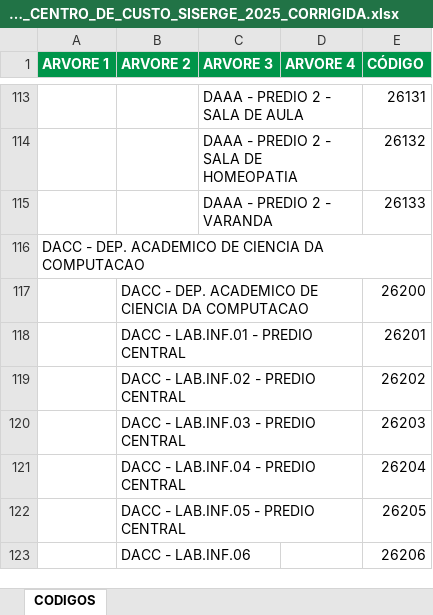
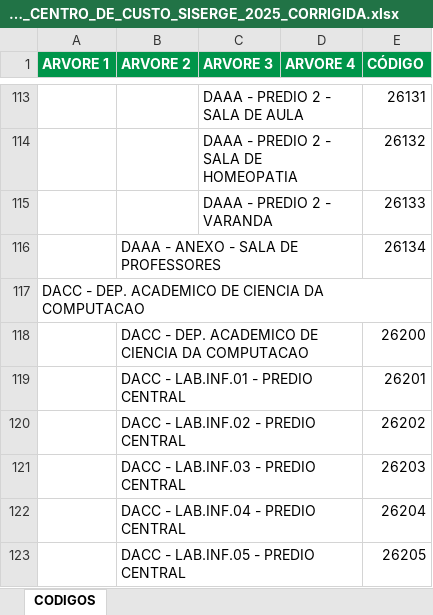
Before and after one commit to douglascunha2005-bit/inventario-rio-pomba, an Excel workbook: CODIGOS_CENTRO_DE_CUSTO_SISERGE_2025_CORRIGIDA.xlsx, sheet CODIGOS, drawn as a sheet; only a part is shown, gaps mark what is left out; the shorter side is filled out with more unchanged rows; values as stored, in another font and other column widths than the file's, no borders; the diff names each change by its address in the sheet, - before the commit and + after, or states it on an @@ line.

```diff
--- a/CODIGOS_CENTRO_DE_CUSTO_SISERGE_2025_CORRIGIDA.xlsx (sheet CODIGOS)
+++ b/CODIGOS_CENTRO_DE_CUSTO_SISERGE_2025_CORRIGIDA.xlsx (sheet CODIGOS)
+row 116:  | DAAA - ANEXO - SALA DE PROFESSORES |  |  | 26134
```
Also changed, not shown: 1 other file.
